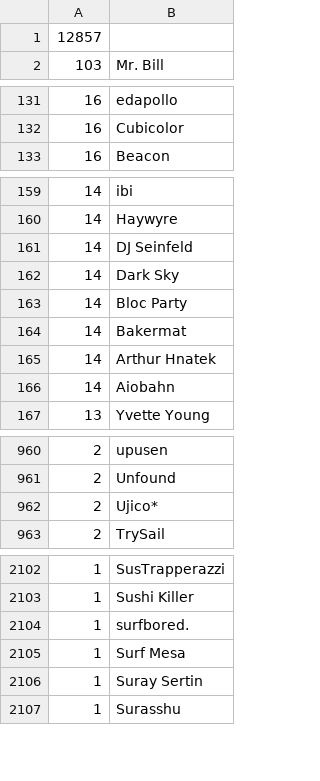
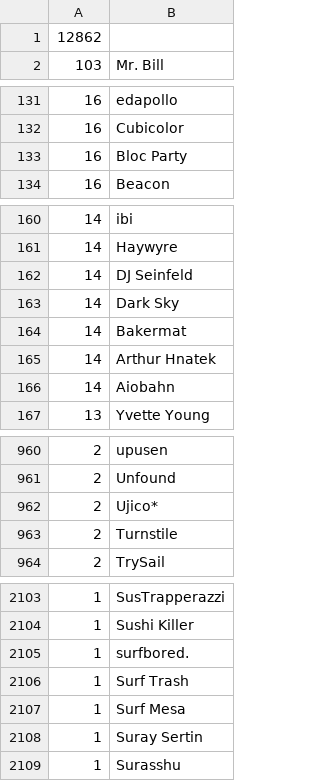
Before and after one commit to gwennlbh/music-library, a TSV file: counts.tsv, drawn as a sheet; only a part is shown, gaps mark what is left out.

```diff
--- a/counts.tsv
+++ b/counts.tsv
@@ -1,2 +1,2 @@
-12857	
+12862	
 103	Mr. Bill
@@ -132,2 +132,3 @@
 16	Cubicolor
+16	Bloc Party
 16	Beacon
@@ -162,3 +163,2 @@
 14	Dark Sky
-14	Bloc Party
 14	Bakermat
@@ -962,2 +962,3 @@
  2	Ujico*
+ 2	Turnstile
  2	TrySail
@@ -2104,2 +2105,3 @@
  1	surfbored.
+ 1	Surf Trash
  1	Surf Mesa
```
Also changed, not shown: library.tsv, rck/tracklist.tsv.
